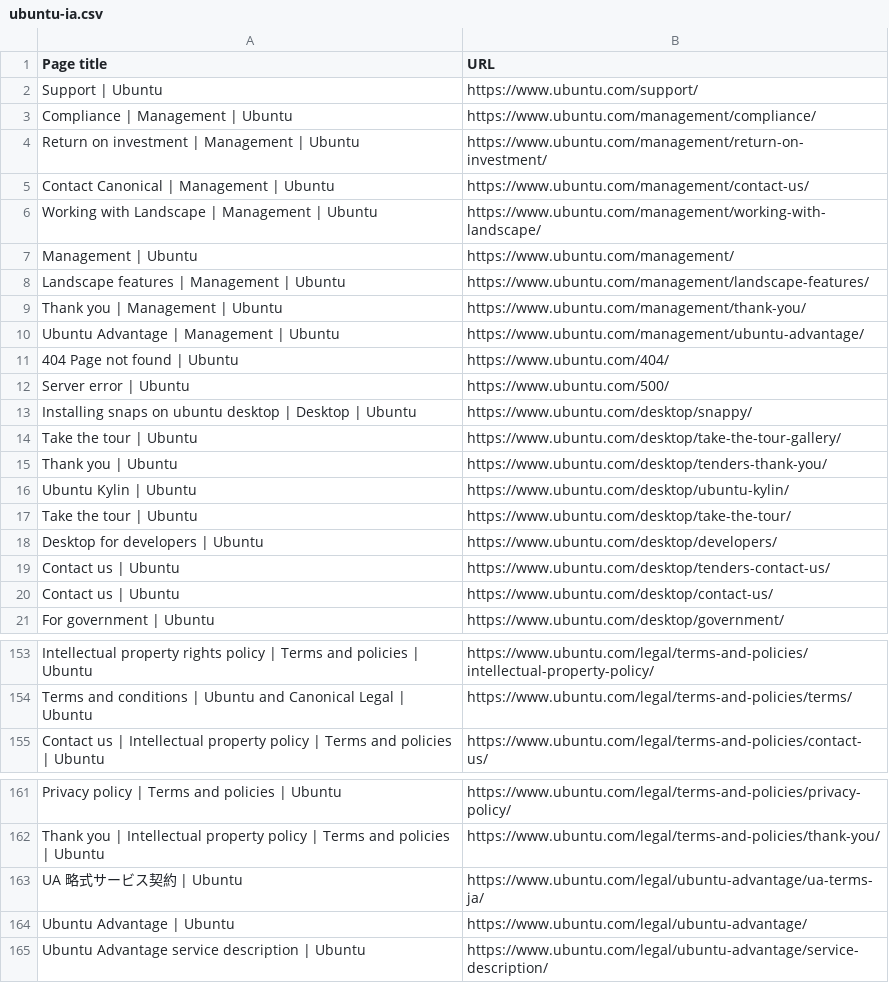
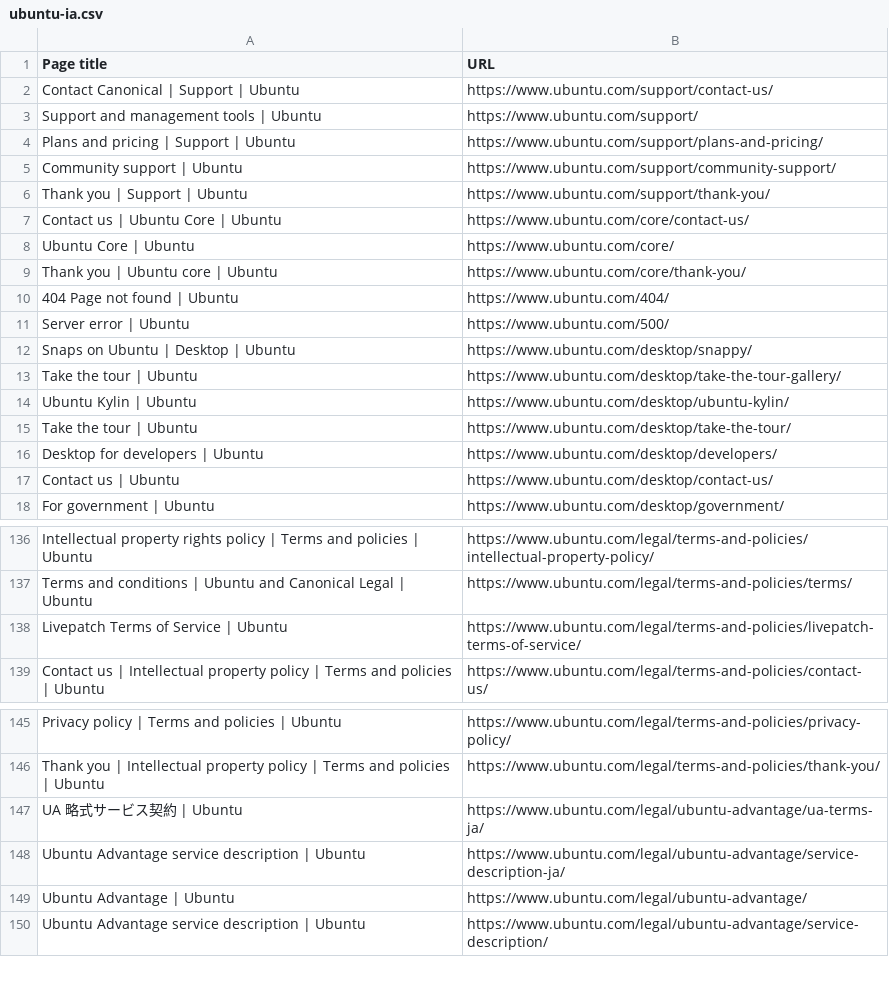
Before and after one commit to canonical/ubuntu.com, a CSV file: templates/ubuntu-ia.csv, drawn as a sheet; only a part is shown, gaps mark what is left out; the diff covers the shown part only.

```diff
--- a/templates/ubuntu-ia.csv
+++ b/templates/ubuntu-ia.csv
@@ -1,16 +1,14 @@
 "Page title", "URL"
-"Support | Ubuntu", "https://www.ubuntu.com/support/"
-"Compliance | Management | Ubuntu", "https://www.ubuntu.com/management/compliance/"
-"Return on investment | Management | Ubuntu", "https://www.ubuntu.com/management/return-on-investment/"
-"Contact Canonical | Management | Ubuntu", "https://www.ubuntu.com/management/contact-us/"
-"Working with Landscape | Management | Ubuntu", "https://www.ubuntu.com/management/working-with-landscape/"
-"Management | Ubuntu", "https://www.ubuntu.com/management/"
-"Landscape features | Management | Ubuntu", "https://www.ubuntu.com/management/landscape-features/"
-"Thank you | Management | Ubuntu", "https://www.ubuntu.com/management/thank-you/"
-"Ubuntu Advantage | Management | Ubuntu", "https://www.ubuntu.com/management/ubuntu-advantage/"
+"Contact Canonical | Support | Ubuntu", "https://www.ubuntu.com/support/contact-us/"
+"Support and management tools | Ubuntu", "https://www.ubuntu.com/support/"
+"Plans and pricing | Support | Ubuntu", "https://www.ubuntu.com/support/plans-and-pricing/"
+"Community support | Ubuntu", "https://www.ubuntu.com/support/community-support/"
+"Thank you | Support | Ubuntu", "https://www.ubuntu.com/support/thank-you/"
+"Contact us | Ubuntu Core | Ubuntu", "https://www.ubuntu.com/core/contact-us/"
+"Ubuntu Core | Ubuntu", "https://www.ubuntu.com/core/"
+"Thank you | Ubuntu core | Ubuntu", "https://www.ubuntu.com/core/thank-you/"
 "404 Page not found | Ubuntu", "https://www.ubuntu.com/404/"
 "Server error | Ubuntu", "https://www.ubuntu.com/500/"
-"Installing snaps on ubuntu desktop | Desktop | Ubuntu", "https://www.ubuntu.com/desktop/snappy/"
+"Snaps on Ubuntu | Desktop | Ubuntu", "https://www.ubuntu.com/desktop/snappy/"
 "Take the tour | Ubuntu", "https://www.ubuntu.com/desktop/take-the-tour-gallery/"
-"Thank you | Ubuntu", "https://www.ubuntu.com/desktop/tenders-thank-you/"
 "Ubuntu Kylin | Ubuntu", "https://www.ubuntu.com/desktop/ubuntu-kylin/"
@@ -18,3 +16,2 @@
 "Desktop for developers | Ubuntu", "https://www.ubuntu.com/desktop/developers/"
-"Contact us | Ubuntu", "https://www.ubuntu.com/desktop/tenders-contact-us/"
 "Contact us | Ubuntu", "https://www.ubuntu.com/desktop/contact-us/"
@@ -154,2 +137,3 @@
 "Terms and conditions | Ubuntu and Canonical Legal | Ubuntu", "https://www.ubuntu.com/legal/terms-and-policies/terms/"
+"Livepatch Terms of Service | Ubuntu", "https://www.ubuntu.com/legal/terms-and-policies/livepatch-terms-of-service/"
 "Contact us | Intellectual property policy | Terms and policies | Ubuntu", "https://www.ubuntu.com/legal/terms-and-policies/contact-us/"
@@ -163,2 +147,3 @@
 "UA 略式サービス契約 | Ubuntu", "https://www.ubuntu.com/legal/ubuntu-advantage/ua-terms-ja/"
+"Ubuntu Advantage service description | Ubuntu", "https://www.ubuntu.com/legal/ubuntu-advantage/service-description-ja/"
 "Ubuntu Advantage | Ubuntu", "https://www.ubuntu.com/legal/ubuntu-advantage/"
```
Also changed, not shown: 13 added rows, 34 removed rows, 5 moved rows and 17 edited cells elsewhere in this file, 1 other file.
